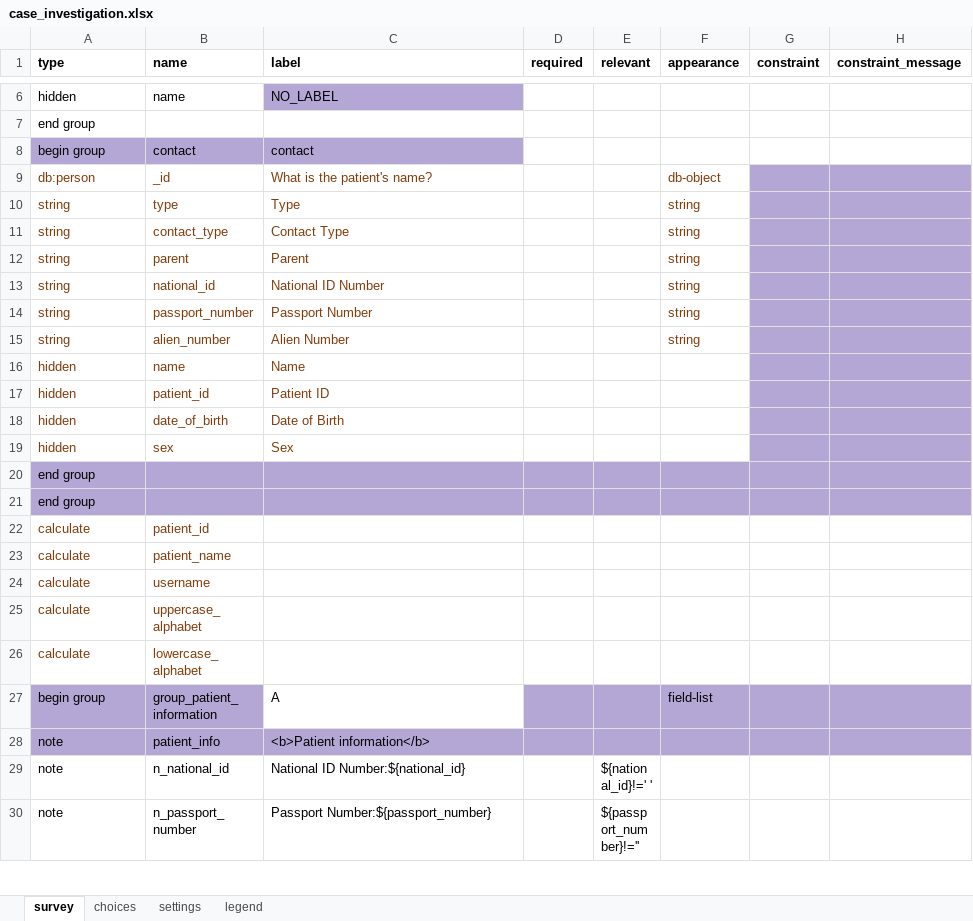
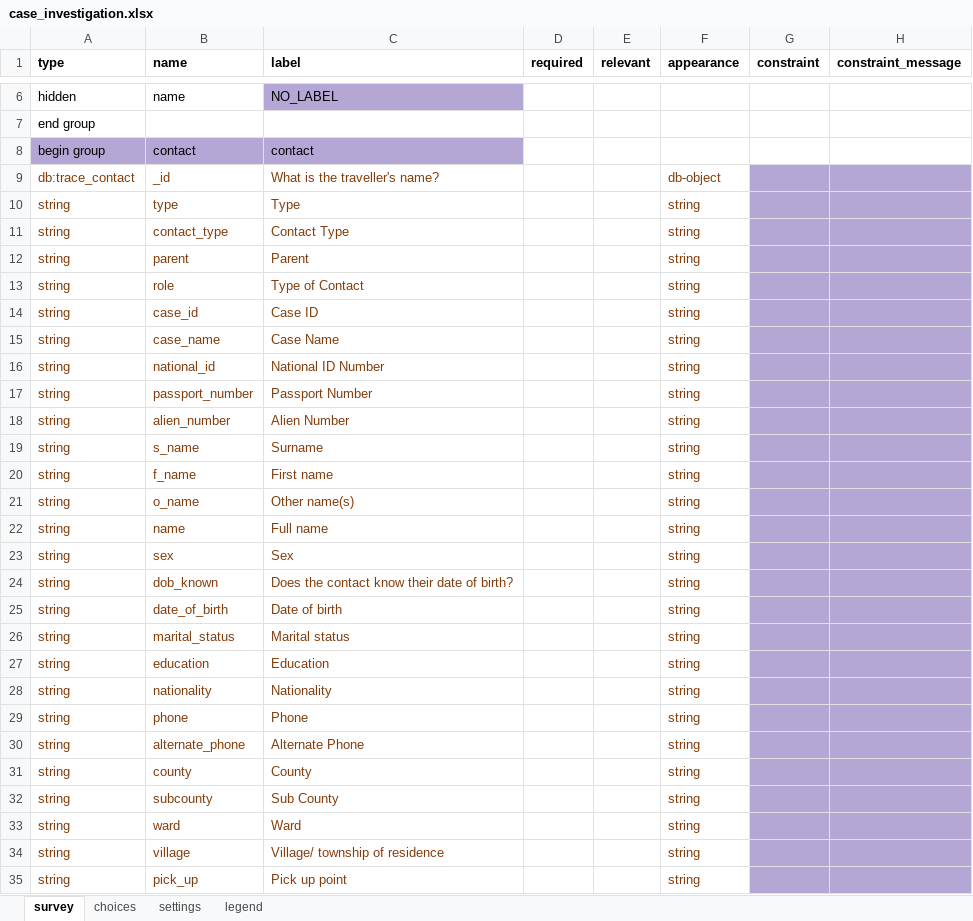
Before and after one commit to oyierp/community-testing-config-test, an Excel workbook: forms/app/case_investigation.xlsx, sheet survey, drawn as a sheet; only a part is shown, gaps mark what is left out; the shorter side is filled out with more unchanged rows; values as stored, in another font and other column widths than the file's, no borders; conditional formats not drawn; removed rows and columns are numbered as before the commit, all else as after; rows hold the shown columns only; the diff covers the shown part only; the diff names each change by its address in the sheet, - before the commit and + after, or states it on an @@ line.

Commit message:
Add files via upload

```diff
--- a/forms/app/case_investigation.xlsx (sheet survey)
+++ b/forms/app/case_investigation.xlsx (sheet survey)
-A9 (type): db:person
+A9 (type): db:trace_contact
-C9 (label): What is the patient's name?
+C9 (label): What is the traveller's name?
+row 13: string | role | Type of Contact |  |  | string
+row 14: string | case_id | Case ID |  |  | string
+row 15: string | case_name | Case Name |  |  | string
-row 16: hidden | name | Name
-row 17: hidden | patient_id | Patient ID
-row 18: hidden | date_of_birth | Date of Birth
+row 19: string | s_name | Surname |  |  | string
+row 20: string | f_name | First name |  |  | string
+row 21: string | o_name | Other name(s) |  |  | string
+row 22: string | name | Full name |  |  | string
-A23 (type): hidden
+A23 (type): string
-F23 (appearance): (empty)
+F23 (appearance): string
+row 24: string | dob_known | Does the contact know their date of birth? |  |  | string
+row 25: string | date_of_birth | Date of birth |  |  | string
+row 26: string | marital_status | Marital status |  |  | string
+row 27: string | education | Education |  |  | string
+row 28: string | nationality | Nationality |  |  | string
+row 29: string | phone | Phone |  |  | string
+row 30: string | alternate_phone | Alternate Phone |  |  | string
+row 31: string | county | County |  |  | string
+row 32: string | subcounty | Sub County |  |  | string
+row 33: string | ward | Ward |  |  | string
+row 34: string | village | Village/ township of residence |  |  | string
+row 35: string | pick_up | Pick up point |  |  | string
```
Also changed, not shown: 6 added rows elsewhere in this sheet, sheet settings.
